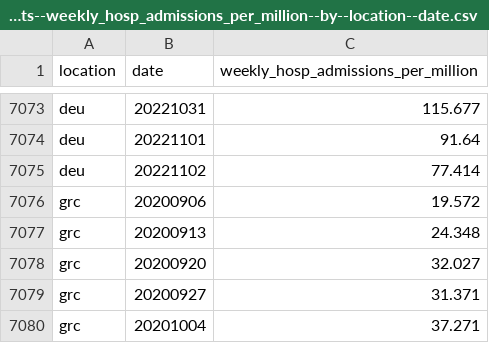
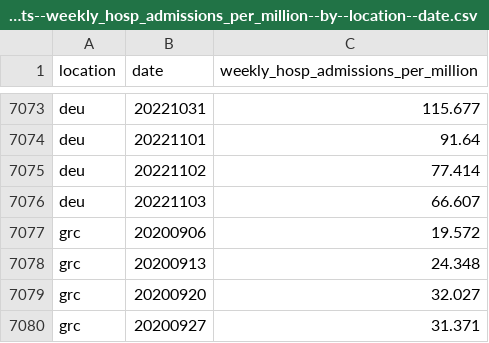
Before and after one commit to open-numbers/ddf--owid--covid_19, a CSV file: ddf--datapoints--weekly_hosp_admissions_per_million--by--location--date.csv, drawn as a sheet; only a part is shown, gaps mark what is left out; the shorter side is filled out with more unchanged rows; the diff names each change by its address in the sheet, - before the commit and + after, or states it on an @@ line.

```diff
--- a/ddf--datapoints--weekly_hosp_admissions_per_million--by--location--date.csv
+++ b/ddf--datapoints--weekly_hosp_admissions_per_million--by--location--date.csv
+row 7076: deu | 20221103 | 66.607
```
Also changed, not shown: ddf--datapoints--total_boosters--by--location--date.csv, ddf--datapoints--total_boosters_per_hundred--by--location--date.csv, 34 other files.
